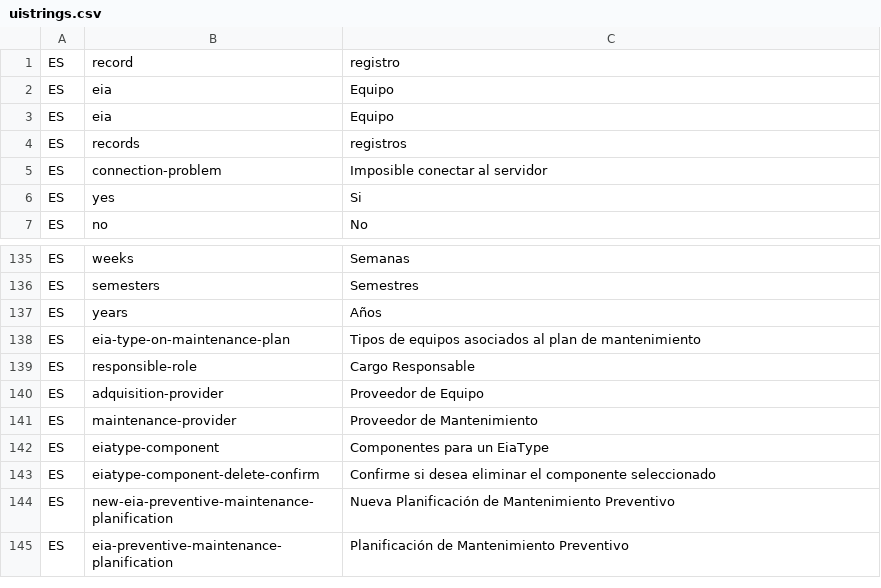
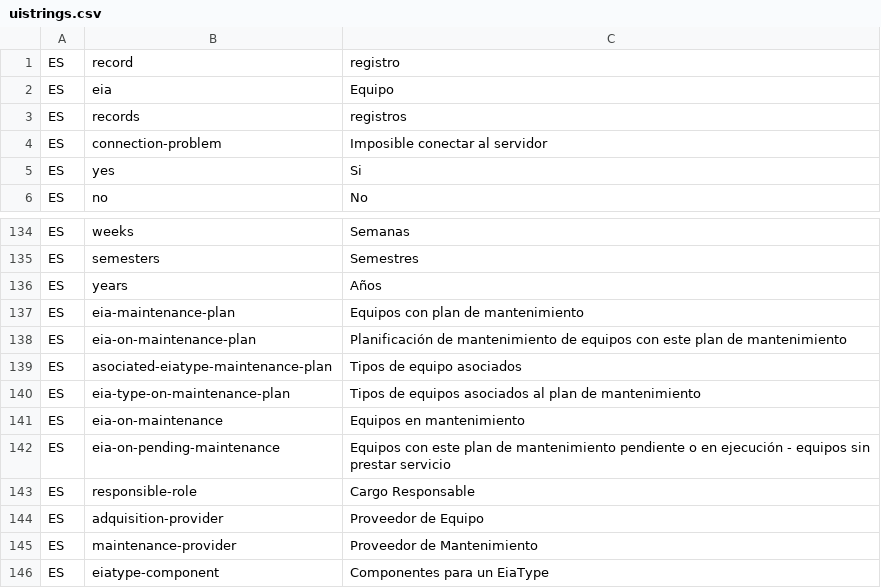
Before and after one commit to idbcgroup/GMH, a CSV file: ejb/src/main/resources/uistrings.csv, drawn as a sheet; only a part is shown, gaps mark what is left out; the shorter side is filled out with more unchanged rows; removed rows and columns are numbered as before the commit, all else as after; the diff names each change by its address in the sheet, - before the commit and + after, or states it on an @@ line.

Commit message:
Creado nuevo subtab, falta agregar funcionalidad. Agregadas nuevas entradas en uistrings.

```diff
--- a/ejb/src/main/resources/uistrings.csv
+++ b/ejb/src/main/resources/uistrings.csv
-row 3: ES | eia | Equipo
+row 137: ES | eia-maintenance-plan | Equipos con plan de mantenimiento
+row 138: ES | eia-on-maintenance-plan | Planificación de mantenimiento de equipos con este plan de mantenimiento
+row 139: ES | asociated-eiatype-maintenance-plan | Tipos de equipo asociados
+row 141: ES | eia-on-maintenance | Equipos en mantenimiento
+row 142: ES | eia-on-pending-maintenance | Equipos con este plan de mantenimiento pendiente o en ejecución - equipos sin prestar servicio
```
Also changed, not shown: 9 other files.
